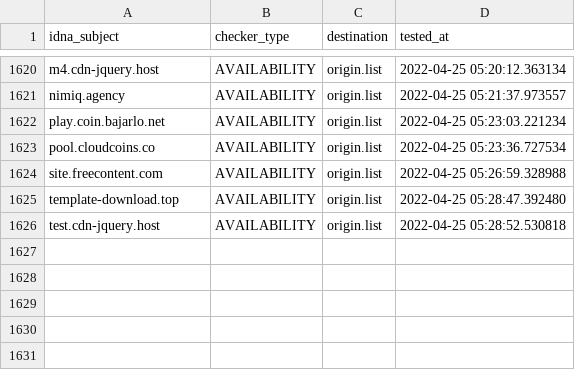
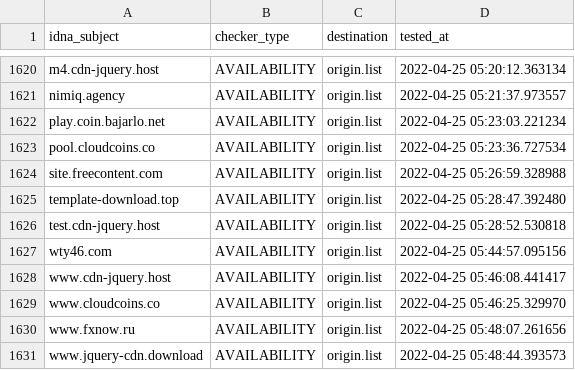
Before and after one commit to dead-hosts/CoinBlockersLists-hosts_browser_git_ZeroDot1, a CSV file: .pyfunceble/inactive.csv, drawn as a sheet; only a part is shown, gaps mark what is left out.

Commit message:
[Autosave][Dead-Hosts::CoinBlockersLists-hosts_browser_git_ZeroDot1]
Yu8_J95ENIqWq5GkQemFC1rz

```diff
--- a/.pyfunceble/inactive.csv
+++ b/.pyfunceble/inactive.csv
@@ -1626 +1626,6 @@ template-download.top,AVAILABILITY,origin.list,2022-04-25 05:28:47.392480
 test.cdn-jquery.host,AVAILABILITY,origin.list,2022-04-25 05:28:52.530818
+wty46.com,AVAILABILITY,origin.list,2022-04-25 05:44:57.095156
+www.cdn-jquery.host,AVAILABILITY,origin.list,2022-04-25 05:46:08.441417
+www.cloudcoins.co,AVAILABILITY,origin.list,2022-04-25 05:46:25.329970
+www.fxnow.ru,AVAILABILITY,origin.list,2022-04-25 05:48:07.261656
+www.jquery-cdn.download,AVAILABILITY,origin.list,2022-04-25 05:48:44.393573
```
Also changed, not shown: 12 other files.
